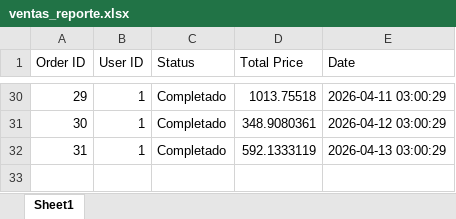
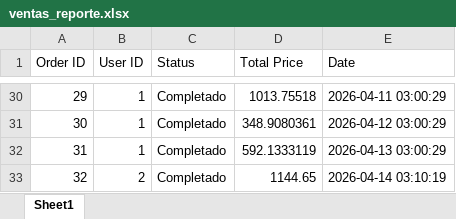
Before and after one commit to GiamMoon/Jhire, an Excel workbook: backend/ventas_reporte.xlsx, sheet Sheet1, drawn as a sheet; only a part is shown, gaps mark what is left out; values as stored, in another font and other column widths than the file's, no borders; the diff names each change by its address in the sheet, - before the commit and + after, or states it on an @@ line.

```diff
--- a/backend/ventas_reporte.xlsx (sheet Sheet1)
+++ b/backend/ventas_reporte.xlsx (sheet Sheet1)
+row 33: 32 | 2 | Completado | 1144.65 | 2026-04-14 03:10:19
```
Also changed, not shown: 4 other files.
